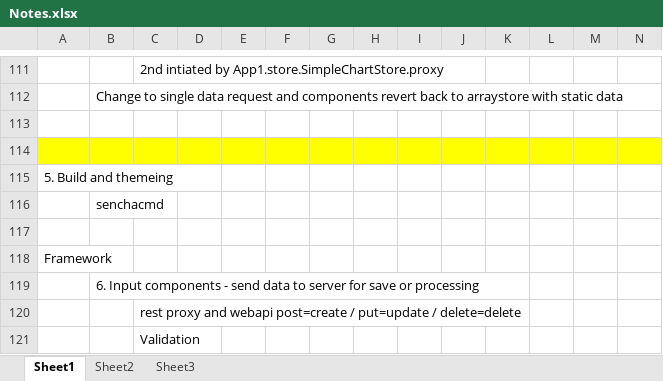
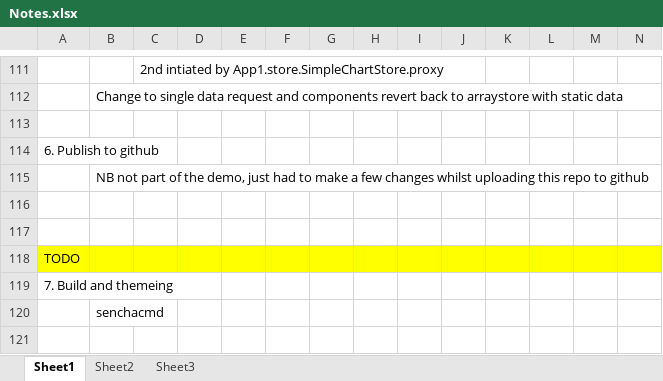
Before and after one commit to ilanc/netreturn-ux, an Excel workbook: Notes.xlsx, sheet Sheet1, drawn as a sheet; only a part is shown, gaps mark what is left out; the shorter side is filled out with more unchanged rows; values as stored, in another font and other column widths than the file's, no borders; addresses are those after the commit; rows hold the shown columns only; the diff covers the shown part only; the diff names each change by its address in the sheet, - before the commit and + after, or states it on an @@ line.

Commit message:
Publish to github

```diff
--- a/Notes.xlsx (sheet Sheet1)
+++ b/Notes.xlsx (sheet Sheet1)
+row 114: 6. Publish to github
+row 115:  | NB not part of the demo, just had to make a few changes whilst uploading this repo to github
-A116:N116 fill: #FFFF00
+A116:N116 fill: none
+row 117: (empty)
-A118: 5. Build and themeing
+A118: TODO
-A118:N118 fill: none
+A118:N118 fill: #FFFF00
+row 119: 7. Build and themeing
```
Also changed, not shown: cell formats elsewhere in this sheet, 1 other file.
